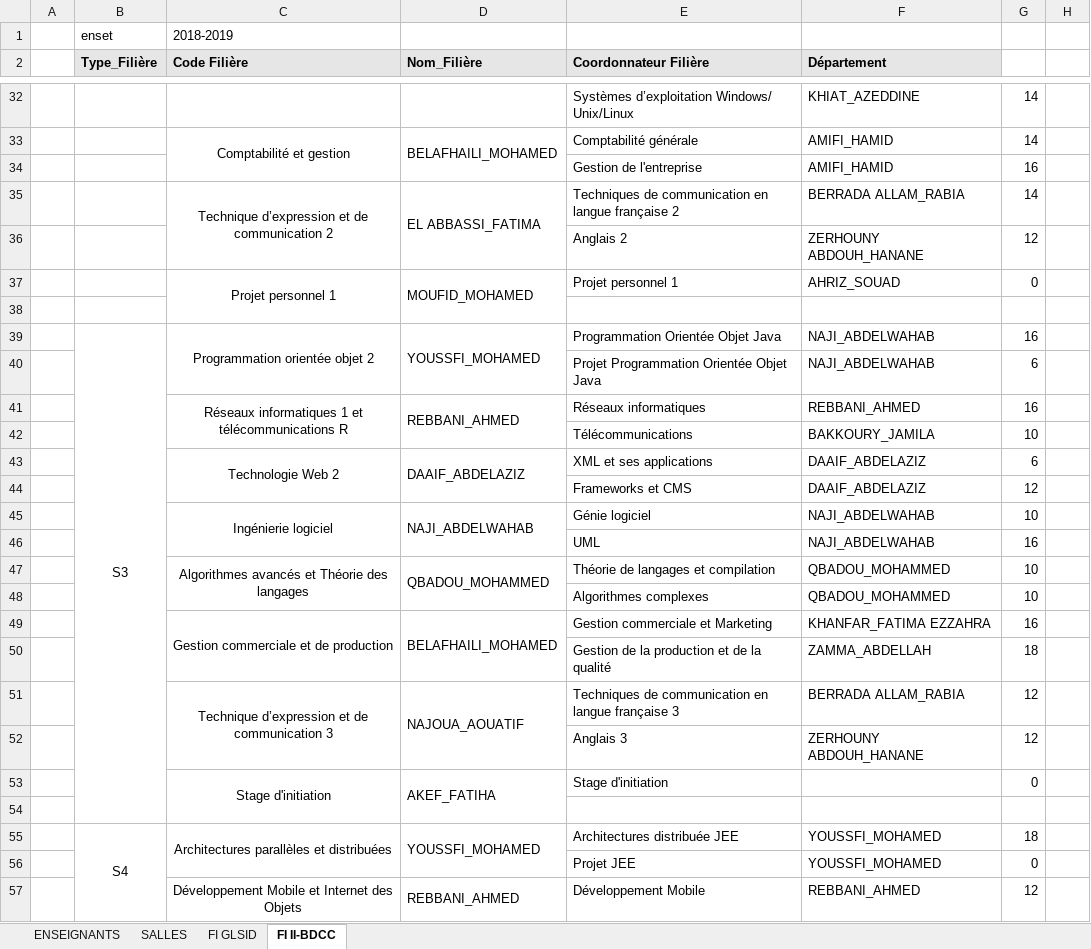
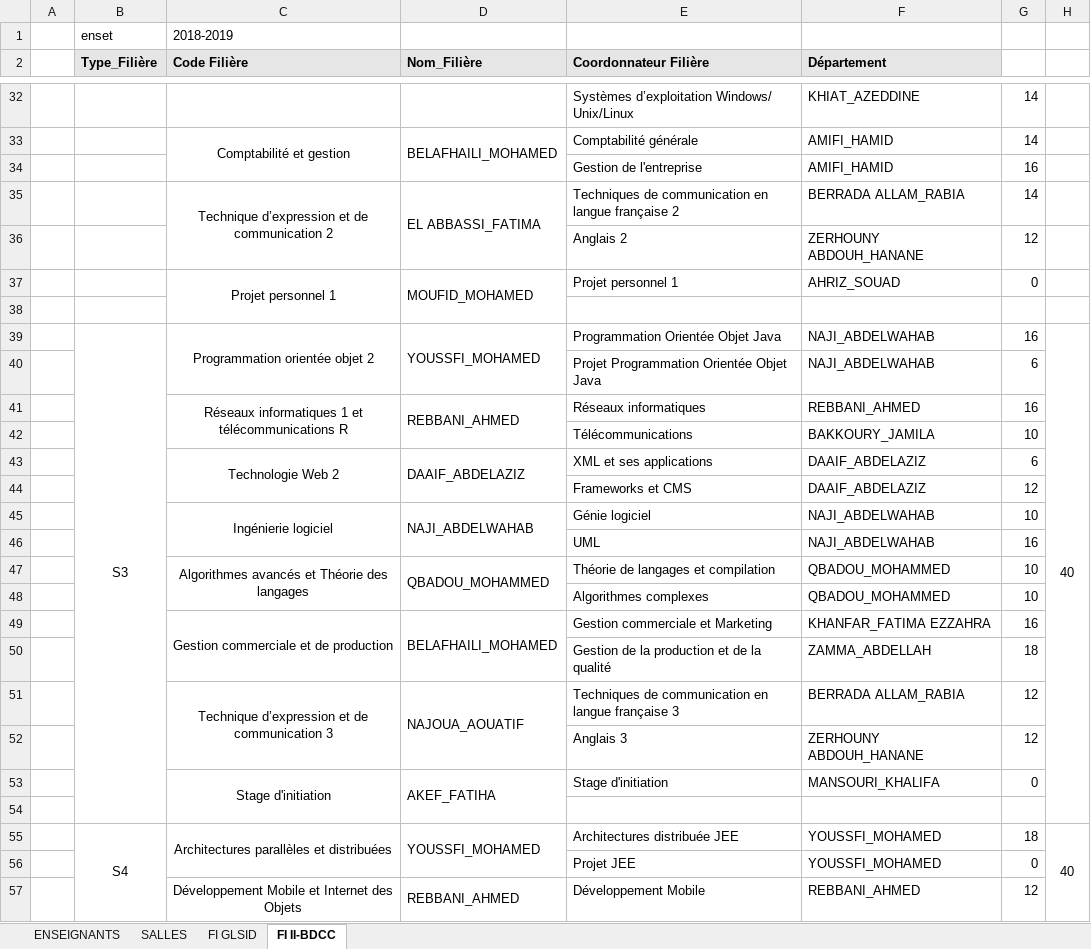
Before and after one commit to ET-TOUNANI/PI_GESTION_EMPLOIS_TEMPS, an Excel workbook: backEnd/src/main/resources/dataFilieres.xlsx, sheet FI II-BDCC, drawn as a sheet; only a part is shown, gaps mark what is left out; values as stored, in another font and other column widths than the file's, no borders; the diff covers the shown part only; the diff names each change by its address in the sheet, - before the commit and + after, or states it on an @@ line.

```diff
--- a/backEnd/src/main/resources/dataFilieres.xlsx (sheet FI II-BDCC)
+++ b/backEnd/src/main/resources/dataFilieres.xlsx (sheet FI II-BDCC)
-H39: (empty)
+H39: 40
+H39:H54 merged
-F53 (Département): (empty)
+F53 (Département): MANSOURI_KHALIFA
-H55: (empty)
+H55: 40
+H55:H70 merged
```
Also changed, not shown: 2 removed rows, 6 edited cells, cell formats and merged cells elsewhere in this sheet, sheet ENSEIGNANTS, sheet FI GLSID, 49 other files.
